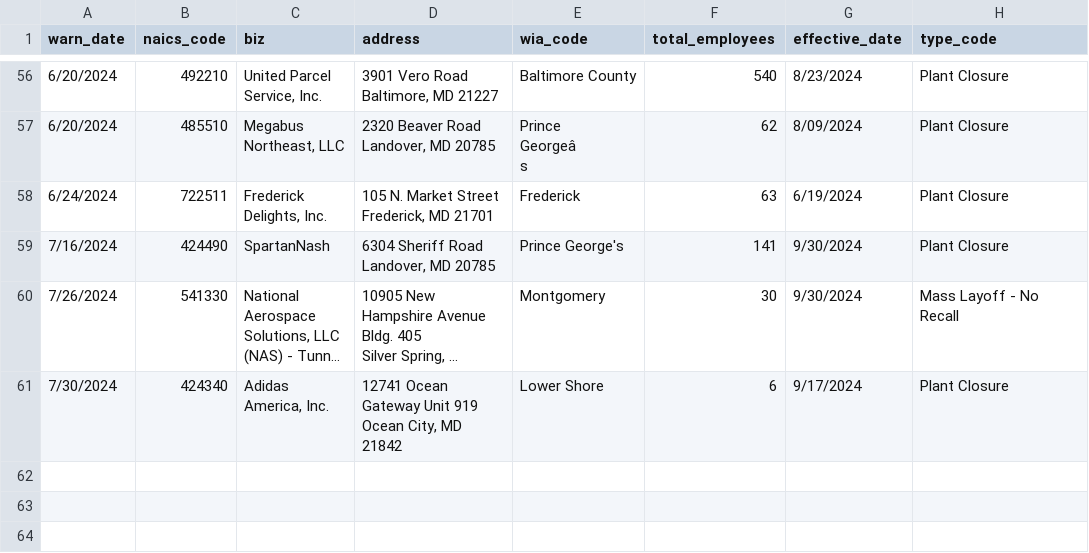
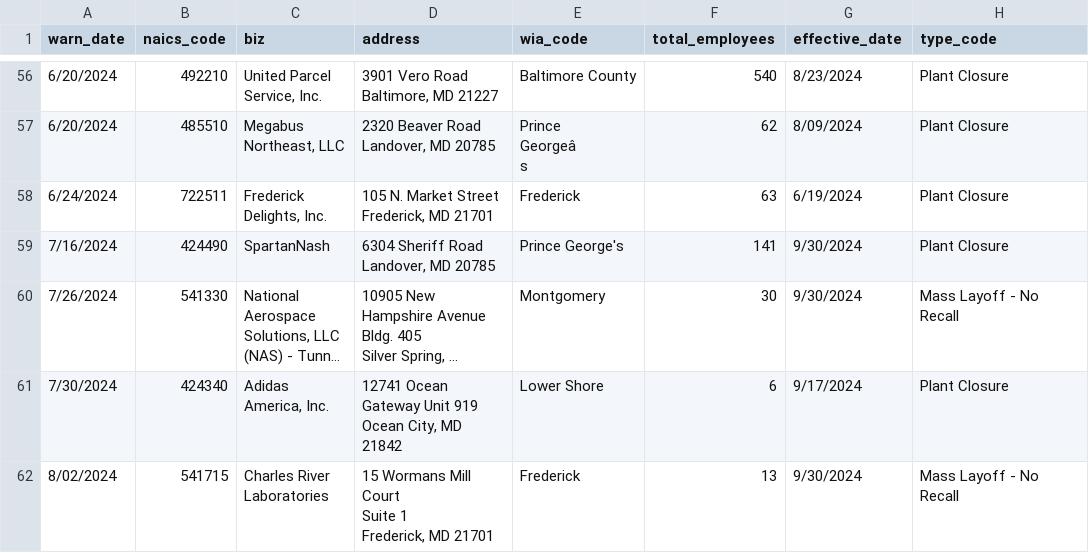
Before and after one commit to ndelkamiller/nicarscrape, a CSV file: warn-data.csv, drawn as a sheet; only a part is shown, gaps mark what is left out; long unchanged cells end in …; ↵ is a line break in a cell; the diff names each change by its address in the sheet, - before the commit and + after, or states it on an @@ line.

```diff
--- a/warn-data.csv
+++ b/warn-data.csv
+row 62: 8/02/2024 | 541715 | Charles River ↵ Laboratories | 15 Wormans Mill ↵ Court ↵ Suite 1 ↵ Frederick, MD 21701 | Frederick | 13 | 9/30/2024 | Mass Layoff - No ↵ Recall
```
